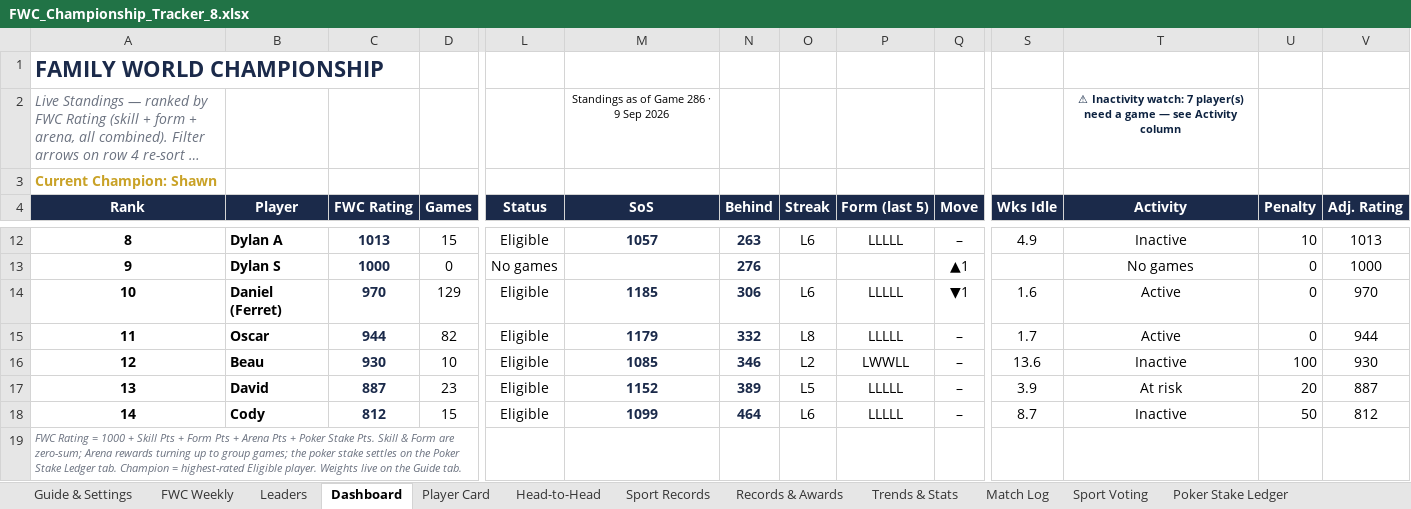
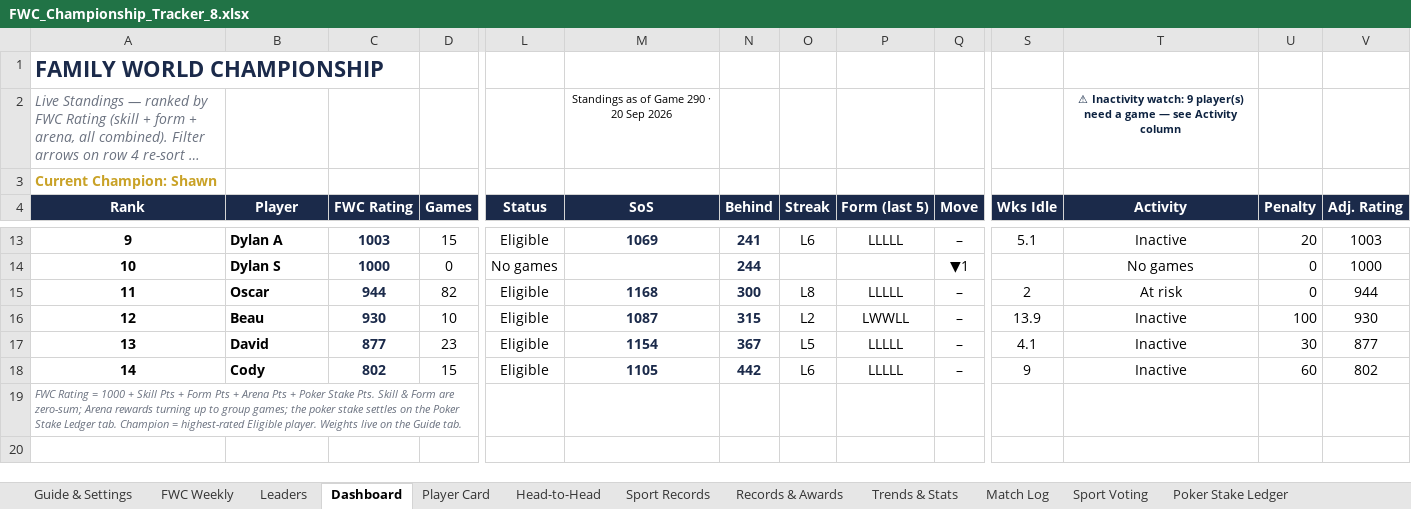
Before and after one commit to PeachyAUS/fwc, an Excel workbook: FWC_Championship_Tracker_8.xlsx, sheet Dashboard, drawn as a sheet; only a part is shown, gaps mark what is left out; long unchanged cells end in …; values as stored, in another font and other column widths than the file's, no borders; conditional formats not drawn; removed rows and columns are numbered as before the commit, all else as after; rows hold the shown columns only; the diff covers the shown part only; the diff names each change by its address in the sheet, - before the commit and + after, or states it on an @@ line.

```diff
--- a/FWC_Championship_Tracker_8.xlsx (sheet Dashboard)
+++ b/FWC_Championship_Tracker_8.xlsx (sheet Dashboard)
-M2 (SoS): Standings as of Game 286 · 9 Sep 2026
+M2 (SoS): Standings as of Game 290 · 20 Sep 2026
-T2 (Activity): …Inactivity watch: 7 player(s) need…
+T2 (Activity): …Inactivity watch: 9 player(s) need…
-A13 (Rank): 8
+A13 (Rank): 9
-C13 (FWC Rating): 1013
+C13 (FWC Rating): 1003
-M13 (SoS): 1057
+M13 (SoS): 1069
-N13 (Behind): 263
+N13 (Behind): 241
-S13 (Wks Idle): 4.9
+S13 (Wks Idle): 5.1
-U13 (Penalty): 10
+U13 (Penalty): 20
-V13 (Adj. Rating): 1013
+V13 (Adj. Rating): 1003
-A14 (Rank): 9
+A14 (Rank): 10
-N14 (Behind): 276
+N14 (Behind): 244
-Q14 (Move): ▲1
+Q14 (Move): ▼1
-row 14: 10 | Daniel (Ferret) | 970 | 129 | Eligible | 1185 | 306 | L6 | LLLLL | ▼1 | 1.6 | Active | 0 | 970
-M15 (SoS): 1179
+M15 (SoS): 1168
-N15 (Behind): 332
+N15 (Behind): 300
-S15 (Wks Idle): 1.7
+S15 (Wks Idle): 2
-T15 (Activity): Active
+T15 (Activity): At risk
-M16 (SoS): 1085
+M16 (SoS): 1087
-N16 (Behind): 346
+N16 (Behind): 315
-S16 (Wks Idle): 13.6
+S16 (Wks Idle): 13.9
-C17 (FWC Rating): 887
+C17 (FWC Rating): 877
-M17 (SoS): 1152
+M17 (SoS): 1154
-N17 (Behind): 389
+N17 (Behind): 367
-S17 (Wks Idle): 3.9
+S17 (Wks Idle): 4.1
-T17 (Activity): At risk
+T17 (Activity): Inactive
-U17 (Penalty): 20
+U17 (Penalty): 30
-V17 (Adj. Rating): 887
+V17 (Adj. Rating): 877
-C18 (FWC Rating): 812
+C18 (FWC Rating): 802
-M18 (SoS): 1099
+M18 (SoS): 1105
-N18 (Behind): 464
+N18 (Behind): 442
-S18 (Wks Idle): 8.7
+S18 (Wks Idle): 9
-U18 (Penalty): 50
+U18 (Penalty): 60
-V18 (Adj. Rating): 812
+V18 (Adj. Rating): 802
```
Also changed, not shown: 1 added row and 67 edited cells elsewhere in this sheet, sheet Match Log, sheet Sport Records, sheet Trends & Stats, sheet Leaders, sheet Head-to-Head, sheet Player Card, 1 more sheet, formulas that keep their value, hidden cells, 1 other file.
